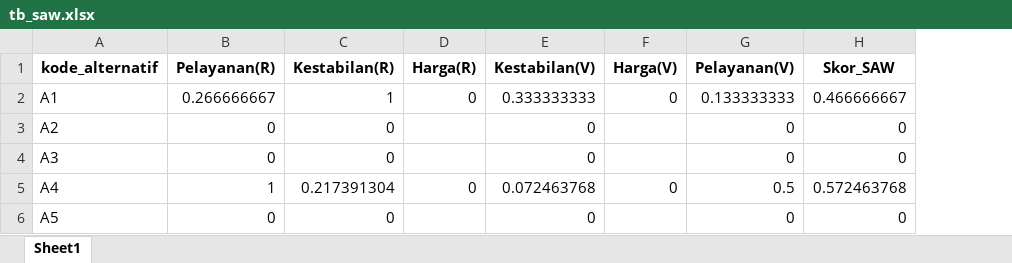
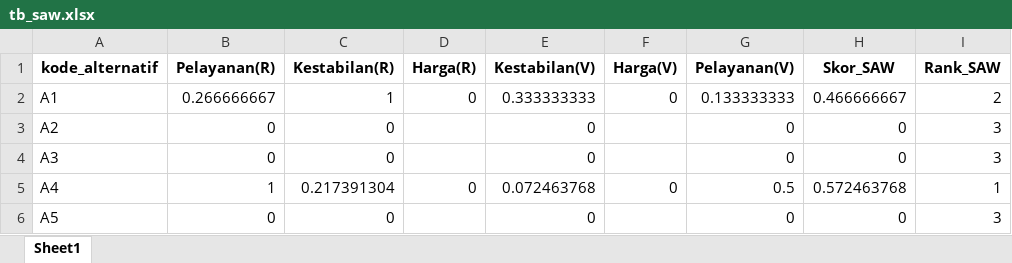
Before and after one commit to bebekgarut/Flask_DSS_DBexcel, an Excel workbook: database/tb_saw.xlsx, sheet Sheet1, drawn as a sheet; values as stored, in another font and other column widths than the file's, no borders; the diff names each change by its address in the sheet, - before the commit and + after, or states it on an @@ line.

```diff
--- a/database/tb_saw.xlsx (sheet Sheet1)
+++ b/database/tb_saw.xlsx (sheet Sheet1)
+column I (Rank_SAW), rows 2-6: 2 | 3 | 3 | 1 | 3
```
Also changed, not shown: database/tb_swara.xlsx, 16 other files.
